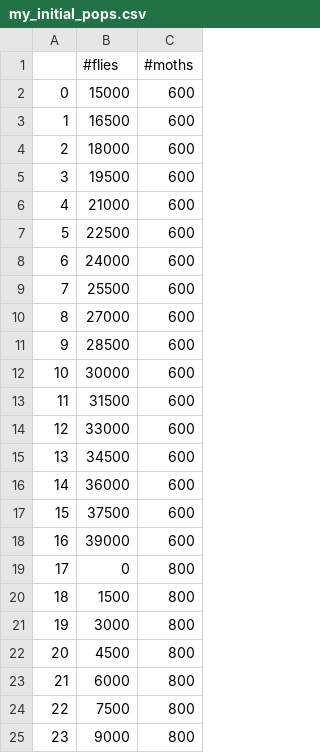
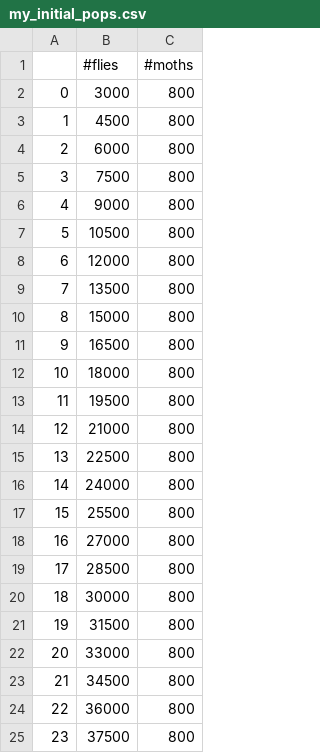
Before and after one commit to doct-rubens/predator-prey-beetle-wasp, a CSV file: data/my_initial_pops.csv, drawn as a sheet; only a part is shown; the shorter side is filled out with more unchanged rows; removed rows and columns are numbered as before the commit, all else as after; the diff names each change by its address in the sheet, - before the commit and + after, or states it on an @@ line.

```diff
--- a/data/my_initial_pops.csv
+++ b/data/my_initial_pops.csv
-row 2: 0 | 15000 | 600
-row 3: 1 | 16500 | 600
-row 4: 2 | 18000 | 600
-row 5: 3 | 19500 | 600
-row 6: 4 | 21000 | 600
-row 7: 5 | 22500 | 600
-row 8: 6 | 24000 | 600
-row 9: 7 | 25500 | 600
-row 10: 8 | 27000 | 600
-row 11: 9 | 28500 | 600
-row 12: 10 | 30000 | 600
-row 13: 11 | 31500 | 600
-row 14: 12 | 33000 | 600
-row 15: 13 | 34500 | 600
-row 16: 14 | 36000 | 600
-row 17: 15 | 37500 | 600
-row 18: 16 | 39000 | 600
-row 19: 17 | 0 | 800
-row 20: 18 | 1500 | 800
@@ column A renumbered from row 2 down @@
```
Also changed, not shown: 23 other files.
